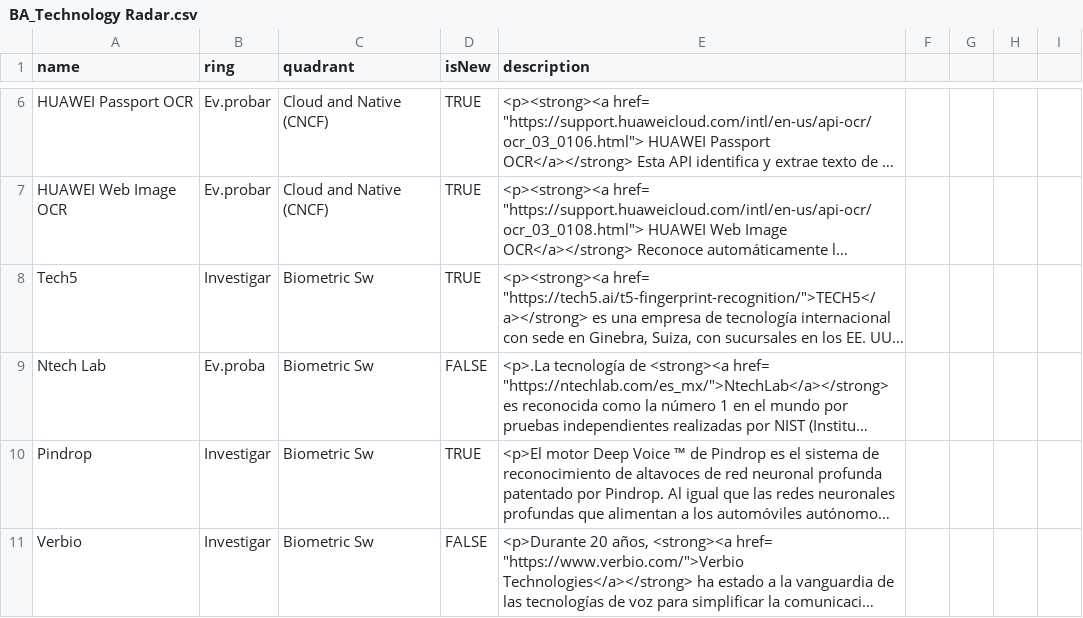
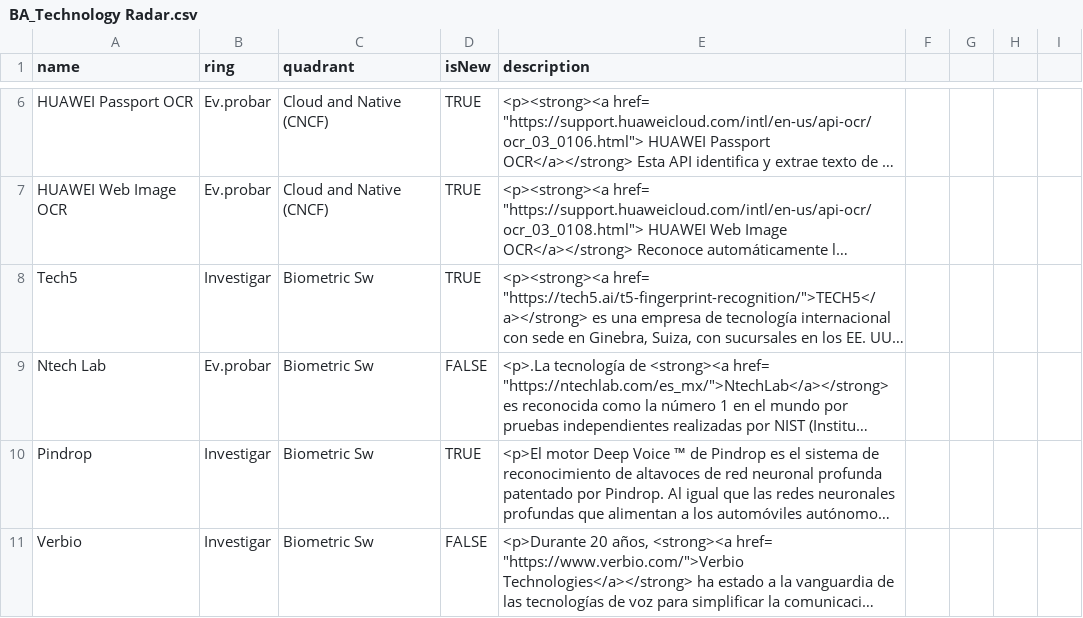
Before and after one commit to jpmejiag/radar_ba, a CSV file: BA_Technology Radar.csv, drawn as a sheet; only a part is shown, gaps mark what is left out; long unchanged cells end in …; the diff names each change by its address in the sheet, - before the commit and + after, or states it on an @@ line.

Commit message:
Update BA_Technology Radar.csv

```diff
--- a/BA_Technology Radar.csv
+++ b/BA_Technology Radar.csv
-B9 (ring): Ev.proba
+B9 (ring): Ev.probar
```
